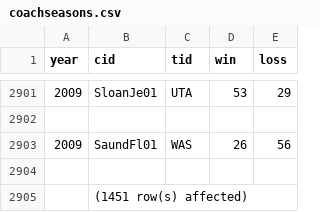
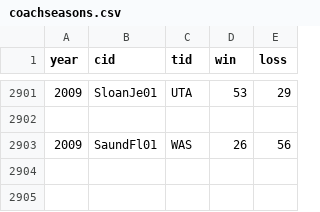
Before and after one commit to Twaambo/BasketballDB, a CSV file: DBProject/src/BasketballDB/csv/coachseasons.csv, drawn as a sheet; only a part is shown, gaps mark what is left out.

Commit message:
Modified season csvs, added database init for coach/team season tables
Modified teamseasons to calculate finish, and conform to constructors,
modified playerseasons to calculate ppg
Added table init from csv for teamseasons and coachseasons

```diff
--- a/DBProject/src/BasketballDB/csv/coachseasons.csv
+++ b/DBProject/src/BasketballDB/csv/coachseasons.csv
@@ -2903,3 +2903 @@ year,cid,tid,win,loss
 2009,SaundFl01 ,WAS,26,56
-
-,(1451 row(s) affected),,,
```
Also changed, not shown: 4 other files.
